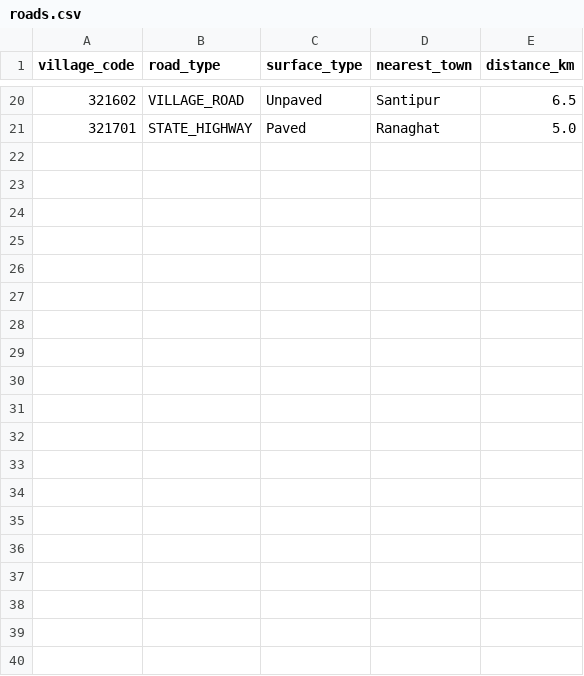
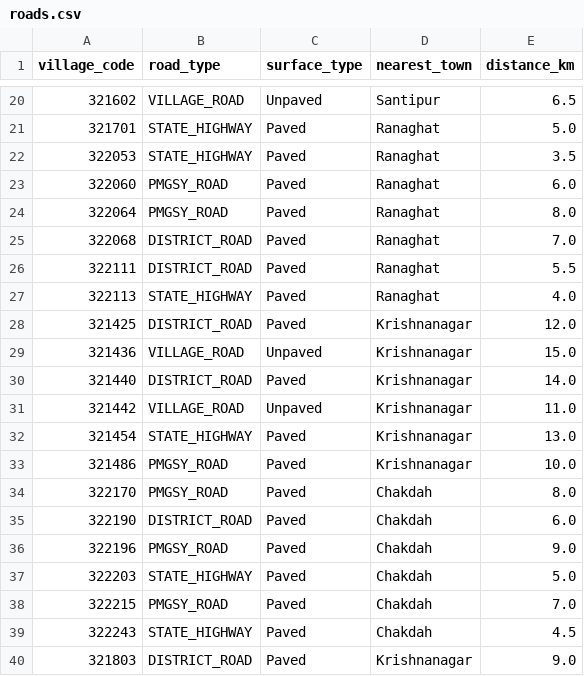
Before and after one commit to 13507-IN/ps_91, a CSV file: backend/src/ingestion/seeds/nadia/roads.csv, drawn as a sheet; only a part is shown, gaps mark what is left out; the diff covers the shown part only.

```diff
--- a/backend/src/ingestion/seeds/nadia/roads.csv
+++ b/backend/src/ingestion/seeds/nadia/roads.csv
@@ -21 +21,20 @@ village_code,road_type,surface_type,nearest_town,distance_km
 321701,STATE_HIGHWAY,Paved,Ranaghat,5.0
+322053,STATE_HIGHWAY,Paved,Ranaghat,3.5
+322060,PMGSY_ROAD,Paved,Ranaghat,6.0
+322064,PMGSY_ROAD,Paved,Ranaghat,8.0
+322068,DISTRICT_ROAD,Paved,Ranaghat,7.0
+322111,DISTRICT_ROAD,Paved,Ranaghat,5.5
+322113,STATE_HIGHWAY,Paved,Ranaghat,4.0
+321425,DISTRICT_ROAD,Paved,Krishnanagar,12.0
+321436,VILLAGE_ROAD,Unpaved,Krishnanagar,15.0
+321440,DISTRICT_ROAD,Paved,Krishnanagar,14.0
+321442,VILLAGE_ROAD,Unpaved,Krishnanagar,11.0
+321454,STATE_HIGHWAY,Paved,Krishnanagar,13.0
+321486,PMGSY_ROAD,Paved,Krishnanagar,10.0
+322170,PMGSY_ROAD,Paved,Chakdah,8.0
+322190,DISTRICT_ROAD,Paved,Chakdah,6.0
+322196,PMGSY_ROAD,Paved,Chakdah,9.0
+322203,STATE_HIGHWAY,Paved,Chakdah,5.0
+322215,PMGSY_ROAD,Paved,Chakdah,7.0
+322243,STATE_HIGHWAY,Paved,Chakdah,4.5
+321803,DISTRICT_ROAD,Paved,Krishnanagar,9.0
```
Also changed, not shown: 11 added rows elsewhere in this file, backend/src/ingestion/seeds/nadia/agmarknet.csv, backend/src/ingestion/seeds/nadia/amenities.csv, 9 other files.
